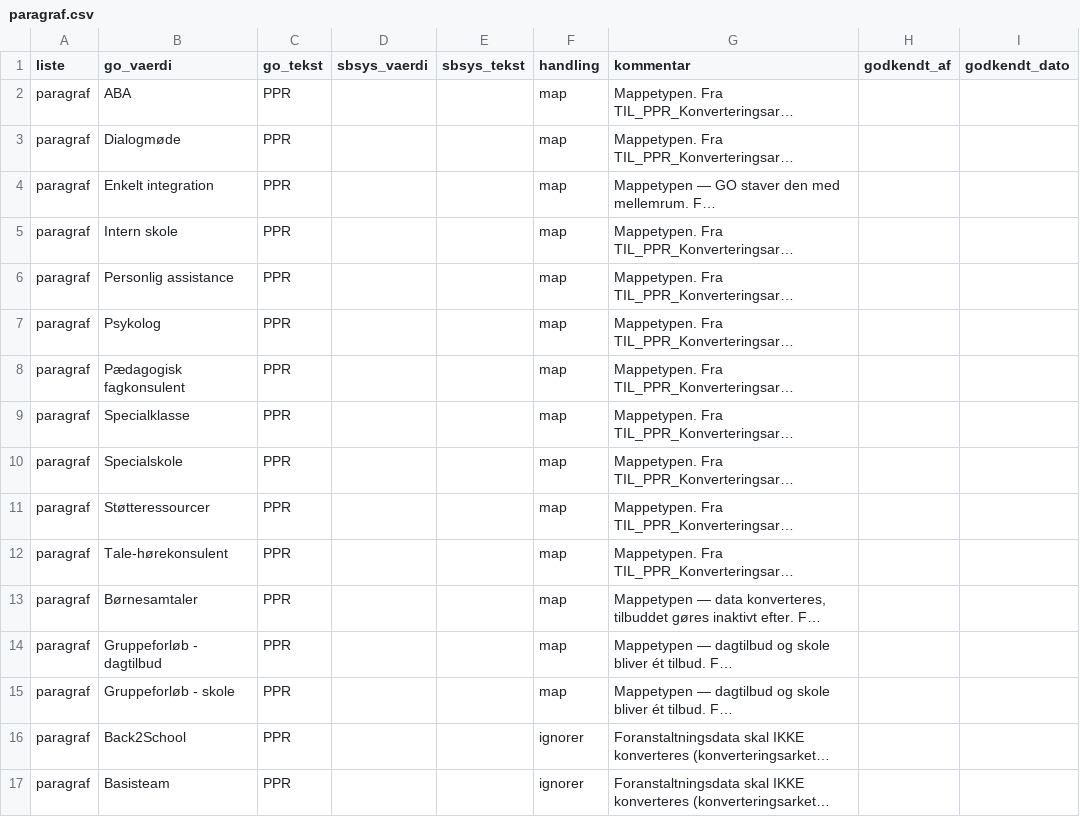
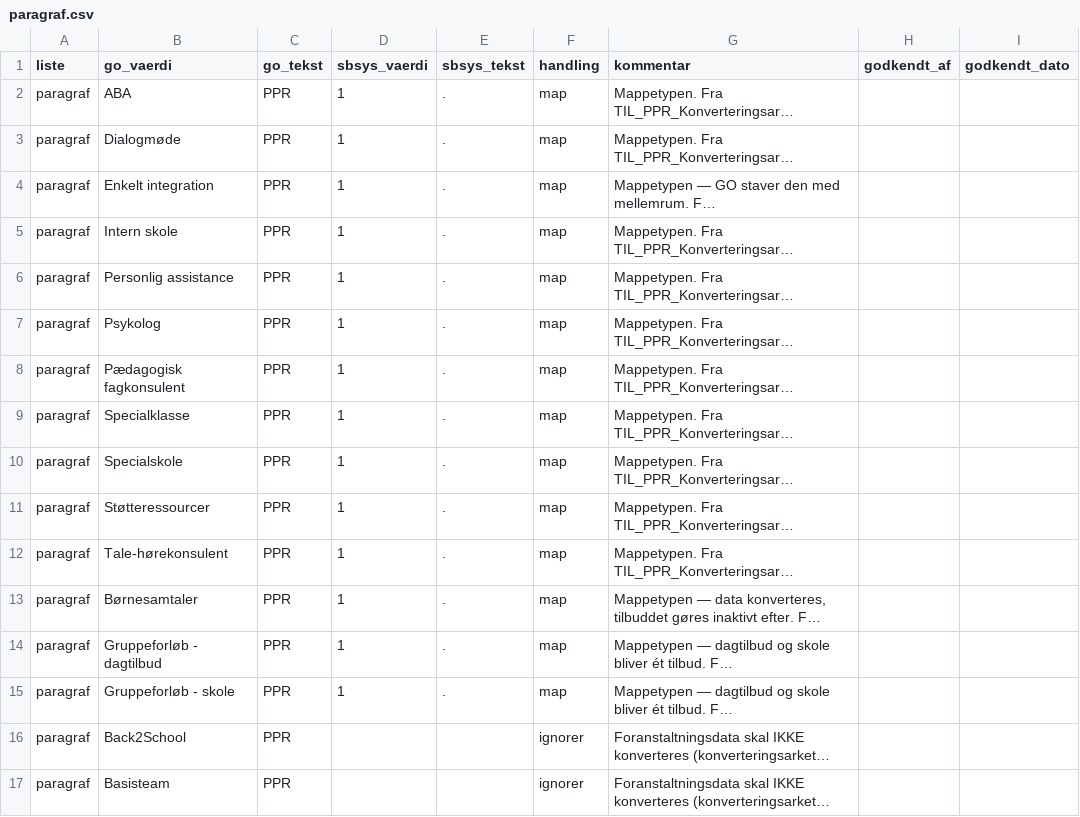
Before and after one commit to AAK-MBU/konvertering-go-til-sbsys, a CSV file: mapping/paragraf.csv, drawn as a sheet; only a part is shown; long unchanged cells end in …; the diff names each change by its address in the sheet, - before the commit and + after, or states it on an @@ line.

```diff
--- a/mapping/paragraf.csv
+++ b/mapping/paragraf.csv
-D2:D15 (sbsys_vaerdi): (empty)
+D2:D15 (sbsys_vaerdi): 1
-E2:E15 (sbsys_tekst): (empty)
+E2:E15 (sbsys_tekst): .
```
Also changed, not shown: mapping/foranstaltning.csv, mapping/tilbud.csv.
